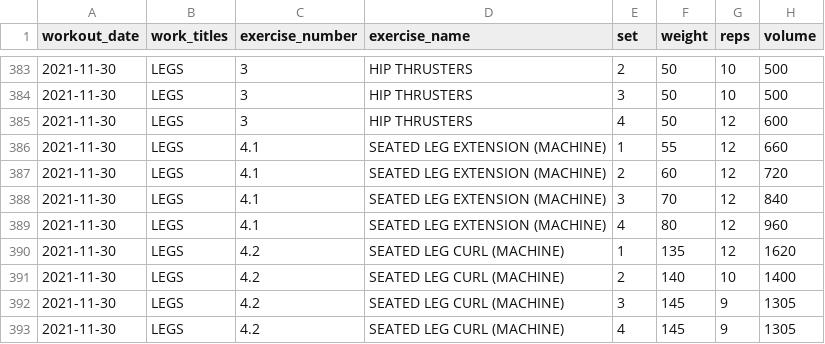
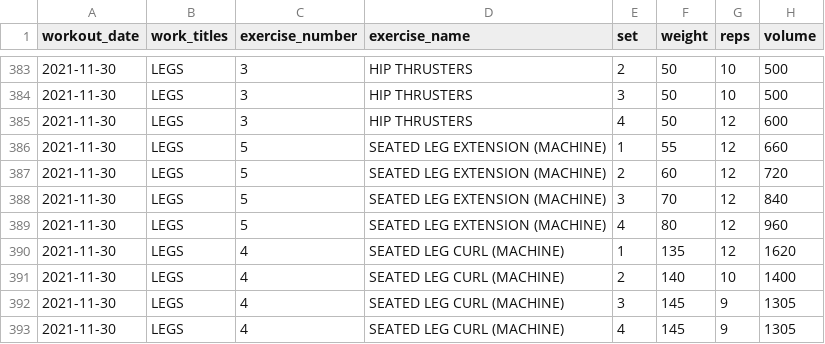
Before and after one commit to jeremybutt09/workout_data, a CSV file: data/workout_output.csv, drawn as a sheet; only a part is shown, gaps mark what is left out.

Commit message:
Update workout_output.csv
updating Nov 30 exercises 4 and 5. I wasn't able to do them as a superset due to limited equipment

```diff
--- a/data/workout_output.csv
+++ b/data/workout_output.csv
@@ -385,9 +385,9 @@ workout_date,work_titles,exercise_number,exercise_name,set,weight,reps,volume
 2021-11-30,LEGS,3,HIP THRUSTERS,4,50,12,600
-2021-11-30,LEGS,4.1,SEATED LEG EXTENSION (MACHINE),1,55,12,660
-2021-11-30,LEGS,4.1,SEATED LEG EXTENSION (MACHINE),2,60,12,720
-2021-11-30,LEGS,4.1,SEATED LEG EXTENSION (MACHINE),3,70,12,840
-2021-11-30,LEGS,4.1,SEATED LEG EXTENSION (MACHINE),4,80,12,960
-2021-11-30,LEGS,4.2,SEATED LEG CURL (MACHINE),1,135,12,1620
-2021-11-30,LEGS,4.2,SEATED LEG CURL (MACHINE),2,140,10,1400
-2021-11-30,LEGS,4.2,SEATED LEG CURL (MACHINE),3,145,9,1305
-2021-11-30,LEGS,4.2,SEATED LEG CURL (MACHINE),4,145,9,1305
+2021-11-30,LEGS,5,SEATED LEG EXTENSION (MACHINE),1,55,12,660
+2021-11-30,LEGS,5,SEATED LEG EXTENSION (MACHINE),2,60,12,720
+2021-11-30,LEGS,5,SEATED LEG EXTENSION (MACHINE),3,70,12,840
+2021-11-30,LEGS,5,SEATED LEG EXTENSION (MACHINE),4,80,12,960
+2021-11-30,LEGS,4,SEATED LEG CURL (MACHINE),1,135,12,1620
+2021-11-30,LEGS,4,SEATED LEG CURL (MACHINE),2,140,10,1400
+2021-11-30,LEGS,4,SEATED LEG CURL (MACHINE),3,145,9,1305
+2021-11-30,LEGS,4,SEATED LEG CURL (MACHINE),4,145,9,1305
```
